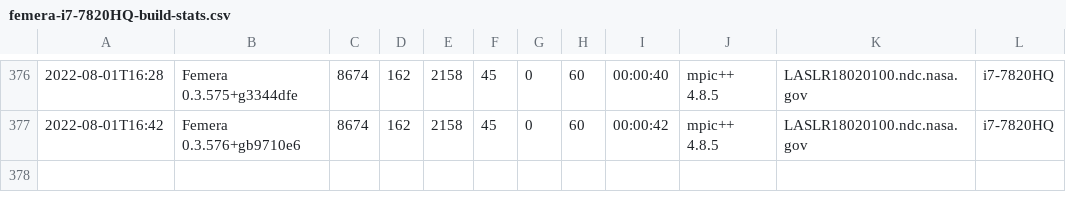
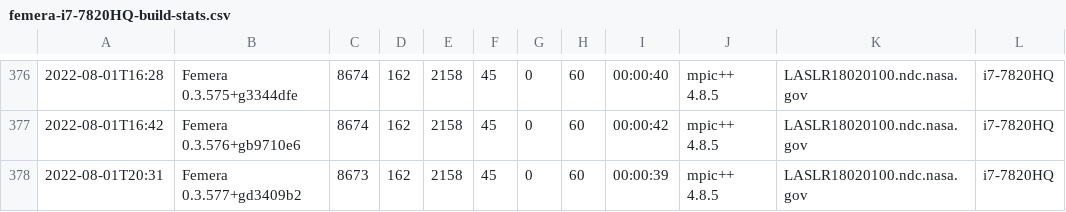
Before and after one commit to waggyz/femera-mini-app, a CSV file: data/src/femera-i7-7820HQ-build-stats.csv, drawn as a sheet; only a part is shown, gaps mark what is left out.

```diff
--- a/data/src/femera-i7-7820HQ-build-stats.csv
+++ b/data/src/femera-i7-7820HQ-build-stats.csv
@@ -377 +377,2 @@
 2022-08-01T16:42,"Femera 0.3.576+gb9710e6", 8674,  162, 2158,   45,    0,   60,00:00:42,"mpic++ 4.8.5","LASLR18020100.ndc.nasa.gov","i7-7820HQ"
+2022-08-01T20:31,"Femera 0.3.577+gd3409b2", 8673,  162, 2158,   45,    0,   60,00:00:39,"mpic++ 4.8.5","LASLR18020100.ndc.nasa.gov","i7-7820HQ"
```
Also changed, not shown: 5 other files.
